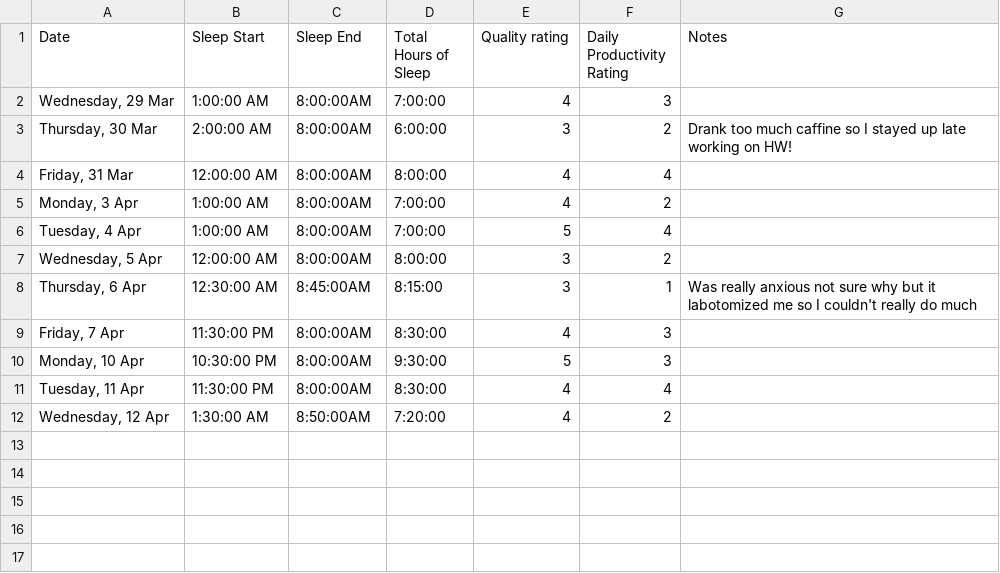
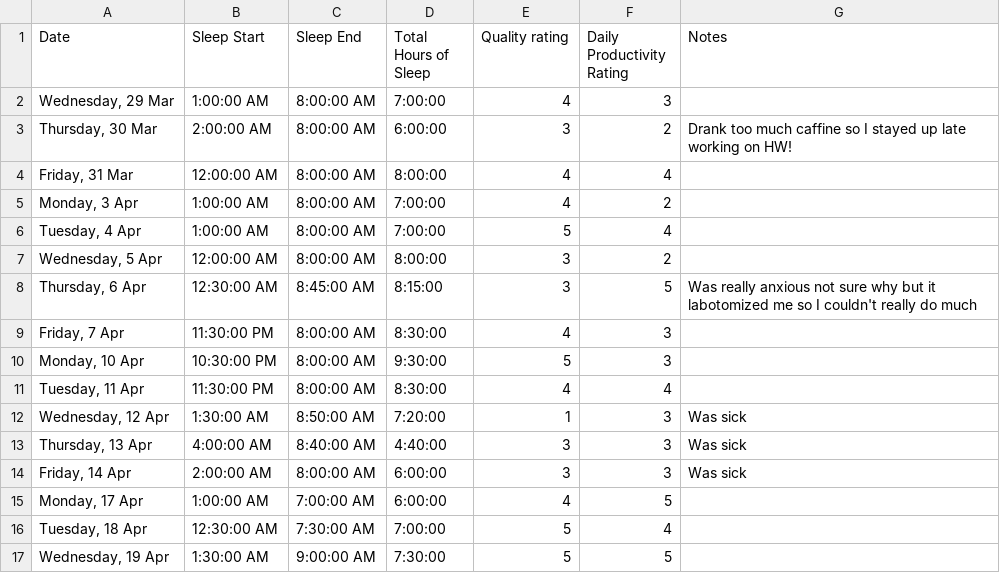
Before and after one commit to AliDzulfiqar/English-402-Data-Viz-Project, a CSV file: inputs/Sleep Log - Anupriya.csv, drawn as a sheet.

```diff
--- a/inputs/Sleep Log - Anupriya.csv
+++ b/inputs/Sleep Log - Anupriya.csv
@@ -1,12 +1,17 @@
 Date,Sleep Start,Sleep End,Total Hours of Sleep,Quality rating,Daily Productivity Rating,Notes
-"Wednesday, 29 Mar",1:00:00 AM,8:00:00AM,7:00:00,4,3,
-"Thursday, 30 Mar",2:00:00 AM,8:00:00AM,6:00:00,3,2,Drank too much caffine so I stayed up late working on HW!
-"Friday, 31 Mar",12:00:00 AM,8:00:00AM,8:00:00,4,4,
-"Monday, 3 Apr",1:00:00 AM,8:00:00AM,7:00:00,4,2,
-"Tuesday, 4 Apr",1:00:00 AM,8:00:00AM,7:00:00,5,4,
-"Wednesday, 5 Apr",12:00:00 AM,8:00:00AM,8:00:00,3,2,
-"Thursday, 6 Apr",12:30:00 AM,8:45:00AM,8:15:00,3,1,Was really anxious not sure why but it labotomized me so I couldn't really do much
-"Friday, 7 Apr",11:30:00 PM,8:00:00AM,8:30:00,4,3,
-"Monday, 10 Apr",10:30:00 PM,8:00:00AM,9:30:00,5,3,
-"Tuesday, 11 Apr",11:30:00 PM,8:00:00AM,8:30:00,4,4,
-"Wednesday, 12 Apr",1:30:00 AM,8:50:00AM,7:20:00,4,2,
+"Wednesday, 29 Mar",1:00:00 AM,8:00:00 AM,7:00:00,4,3,
+"Thursday, 30 Mar",2:00:00 AM,8:00:00 AM,6:00:00,3,2,Drank too much caffine so I stayed up late working on HW!
+"Friday, 31 Mar",12:00:00 AM,8:00:00 AM,8:00:00,4,4,
+"Monday, 3 Apr",1:00:00 AM,8:00:00 AM,7:00:00,4,2,
+"Tuesday, 4 Apr",1:00:00 AM,8:00:00 AM,7:00:00,5,4,
+"Wednesday, 5 Apr",12:00:00 AM,8:00:00 AM,8:00:00,3,2,
+"Thursday, 6 Apr",12:30:00 AM,8:45:00 AM,8:15:00,3,5,Was really anxious not sure why but it labotomized me so I couldn't really do much
+"Friday, 7 Apr",11:30:00 PM,8:00:00 AM,8:30:00,4,3,
+"Monday, 10 Apr",10:30:00 PM,8:00:00 AM,9:30:00,5,3,
+"Tuesday, 11 Apr",11:30:00 PM,8:00:00 AM,8:30:00,4,4,
+"Wednesday, 12 Apr",1:30:00 AM,8:50:00 AM,7:20:00,1,3,Was sick
+"Thursday, 13 Apr",4:00:00 AM,8:40:00 AM,4:40:00,3,3,Was sick
+"Friday, 14 Apr",2:00:00 AM,8:00:00 AM,6:00:00,3,3,Was sick
+"Monday, 17 Apr",1:00:00 AM,7:00:00 AM,6:00:00,4,5,
+"Tuesday, 18 Apr",12:30:00 AM,7:30:00 AM,7:00:00,5,4,
+"Wednesday, 19 Apr",1:30:00 AM,9:00:00 AM,7:30:00,5,5,
```
Also changed, not shown: 3 other files.
